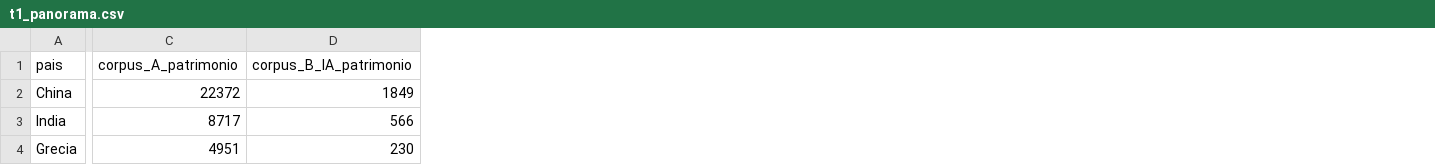
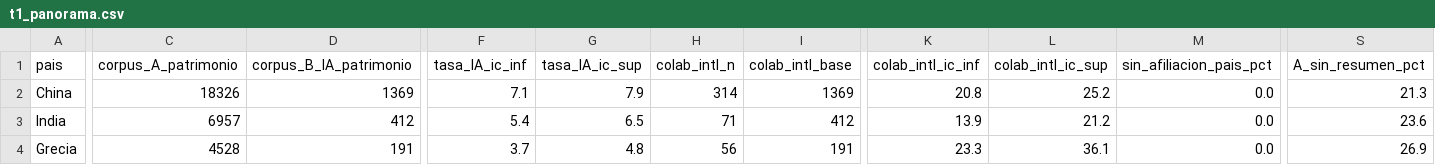
Before and after one commit to javier-vz/soft_power, a CSV file: resultados/t1_panorama.csv, drawn as a sheet; only a part is shown, gaps mark what is left out; the diff covers the shown part only; the diff names each change by its address in the sheet, - before the commit and + after, or states it on an @@ line.

```diff
--- a/resultados/t1_panorama.csv
+++ b/resultados/t1_panorama.csv
+column F (tasa_IA_ic_inf), rows 2-4: 7.1 | 5.4 | 3.7
+column G (tasa_IA_ic_sup), rows 2-4: 7.9 | 6.5 | 4.8
+column H (colab_intl_n), rows 2-4: 314 | 71 | 56
+column I (colab_intl_base), rows 2-4: 1369 | 412 | 191
+column K (colab_intl_ic_inf), rows 2-4: 20.8 | 13.9 | 23.3
+column L (colab_intl_ic_sup), rows 2-4: 25.2 | 21.2 | 36.1
+column M (sin_afiliacion_pais_pct), rows 2-4: all 0.0
+column S (A_sin_resumen_pct), rows 2-4: 21.3 | 23.6 | 26.9
-C2 (corpus_A_patrimonio): 22372
+C2 (corpus_A_patrimonio): 18326
-D2 (corpus_B_IA_patrimonio): 1849
+D2 (corpus_B_IA_patrimonio): 1369
-C3 (corpus_A_patrimonio): 8717
+C3 (corpus_A_patrimonio): 6957
-D3 (corpus_B_IA_patrimonio): 566
+D3 (corpus_B_IA_patrimonio): 412
-C4 (corpus_A_patrimonio): 4951
+C4 (corpus_A_patrimonio): 4528
-D4 (corpus_B_IA_patrimonio): 230
+D4 (corpus_B_IA_patrimonio): 191
```
Also changed, not shown: 2 added rows, 2 removed rows and 55 edited cells elsewhere in this file, resultados/t2_evolucion.csv, resultados/t3_tecnicas.csv, 48 other files.
